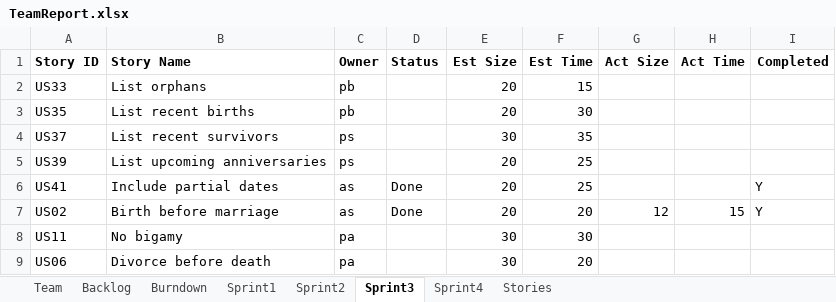
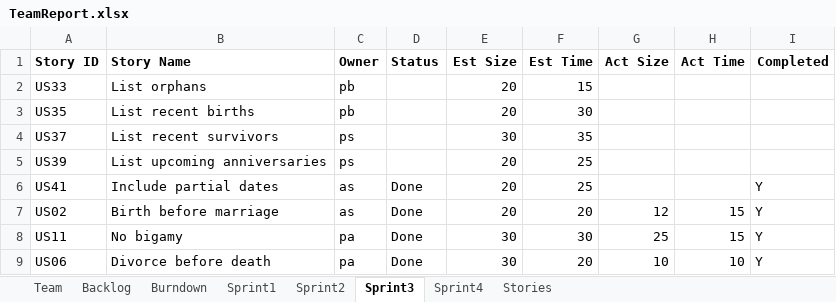
Before and after one commit to Tyranicangel/ssw555, an Excel workbook: TeamReport.xlsx, sheet Sprint3, drawn as a sheet; values as stored, in another font and other column widths than the file's, no borders; the diff names each change by its address in the sheet, - before the commit and + after, or states it on an @@ line.

Commit message:
Prad Sprint 3

```diff
--- a/TeamReport.xlsx (sheet Sprint3)
+++ b/TeamReport.xlsx (sheet Sprint3)
-D8:D9 (Status): (empty)
+D8:D9 (Status): Done
-G8 (Act Size): (empty)
+G8 (Act Size): 25
-H8 (Act Time): (empty)
+H8 (Act Time): 15
-I8:I9 (Completed): (empty)
+I8:I9 (Completed): Y
-G9 (Act Size): (empty)
+G9 (Act Size): 10
-H9 (Act Time): (empty)
+H9 (Act Time): 10
```
Also changed, not shown: charts or pictures, 4 other files.
